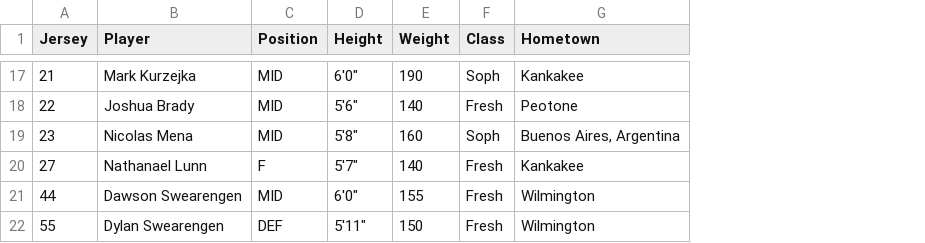
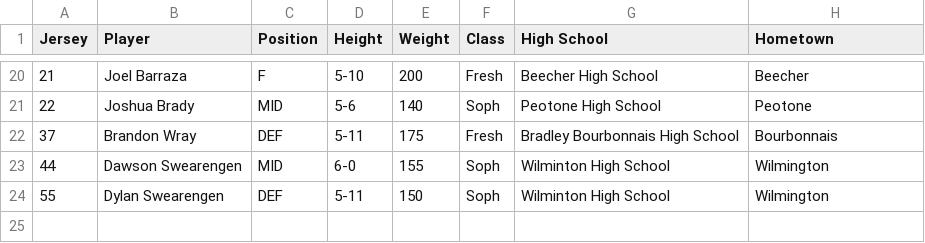
Before and after one commit to KankakeeCommunityCollege/athletics-mockup, a CSV file: _data/soccer-roster.csv, drawn as a sheet; only a part is shown, gaps mark what is left out; removed rows and columns are numbered as before the commit, all else as after; the diff covers the shown part only; the diff names each change by its address in the sheet, - before the commit and + after, or states it on an @@ line.

```diff
--- a/_data/soccer-roster.csv
+++ b/_data/soccer-roster.csv
+column G (High School), rows 20-21: Beecher High School | Peotone High School; rows 23-24: Wilminton High School | Wilminton High School
-B20 (Player): Mark Kurzejka
+B20 (Player): Joel Barraza
-C20 (Position): MID
+C20 (Position): F
-D20 (Height): 6'0"
+D20 (Height): 5-10
-E20 (Weight): 190
+E20 (Weight): 200
-F20 (Class): Soph
+F20 (Class): Fresh
-H20 (Hometown): Kankakee
+H20 (Hometown): Beecher
-D21 (Height): 5'6"
+D21 (Height): 5-6
-F21 (Class): Fresh
+F21 (Class): Soph
-row 19: 23 | Nicolas Mena | MID | 5'8" | 160 | Soph | Buenos Aires, Argentina
-row 20: 27 | Nathanael Lunn | F | 5'7" | 140 | Fresh | Kankakee
+row 22: 37 | Brandon Wray | DEF | 5-11 | 175 | Fresh | Bradley Bourbonnais High School | Bourbonnais
-D23 (Height): 6'0"
+D23 (Height): 6-0
-F23:F24 (Class): Fresh
+F23:F24 (Class): Soph
-D24 (Height): 5'11"
+D24 (Height): 5-11
```
Also changed, not shown: 4 added rows, 1 removed row and 61 edited cells elsewhere in this file, 3 other files.
